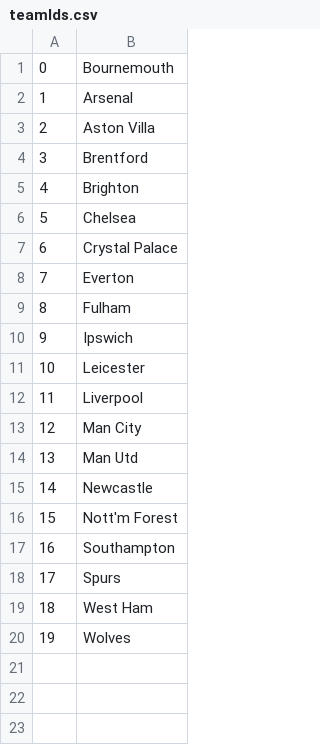
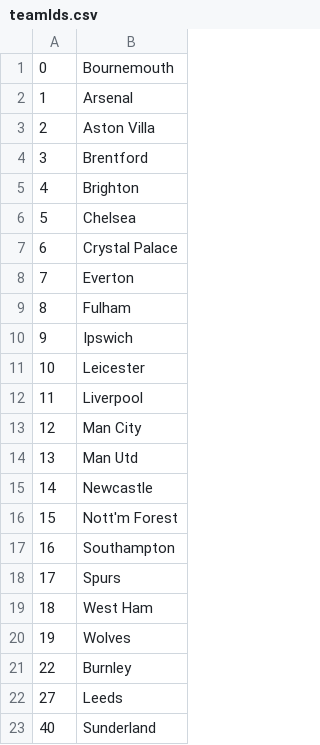
Before and after one commit to GMG0241/SDL-FPL, a CSV file: teamIds.csv, drawn as a sheet; the diff names each change by its address in the sheet, - before the commit and + after, or states it on an @@ line.

```diff
--- a/teamIds.csv
+++ b/teamIds.csv
+row 21: 22 | Burnley
+row 22: 27 | Leeds
+row 23: 40 | Sunderland
```
Also changed, not shown: 2 other files.
